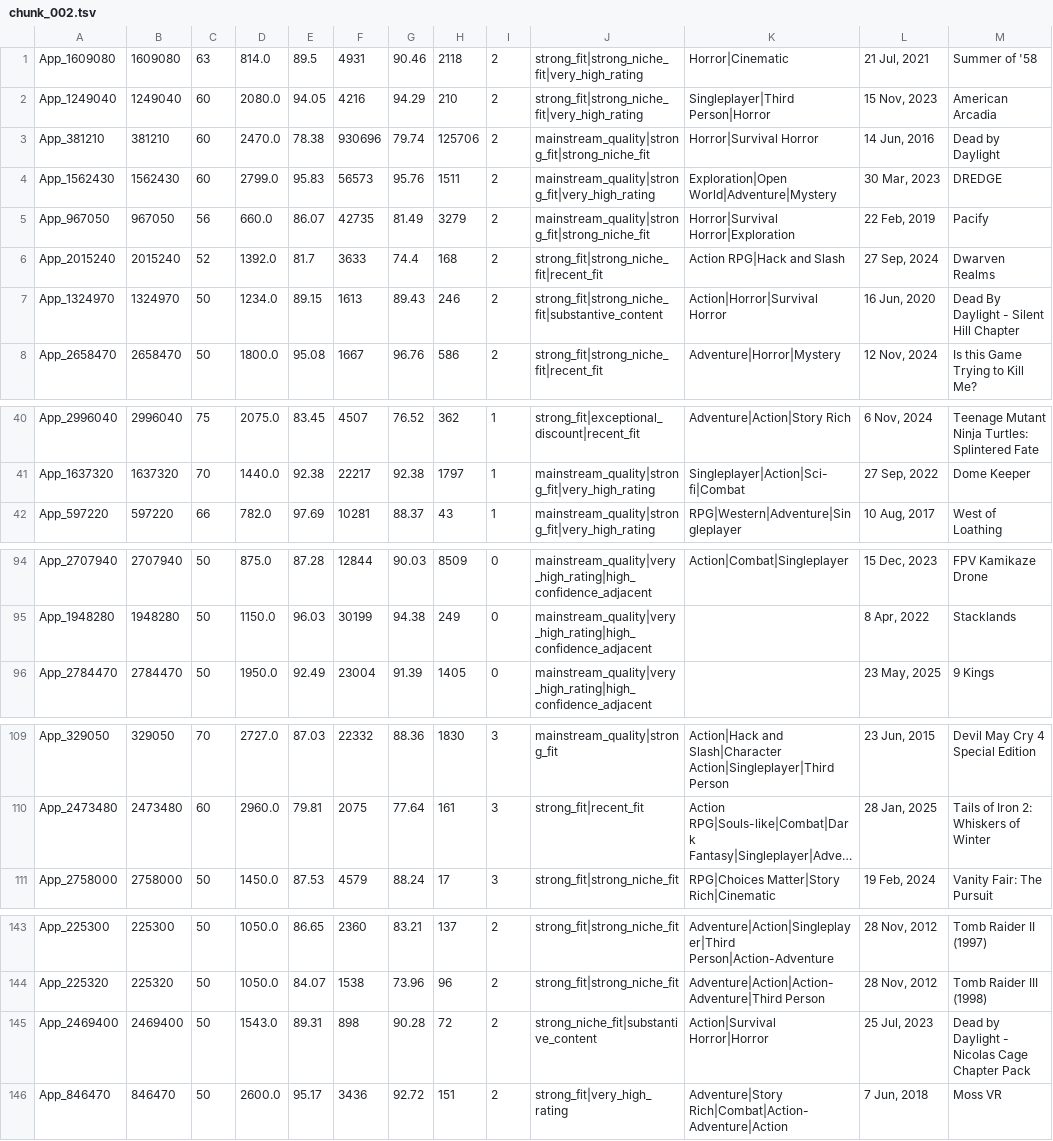
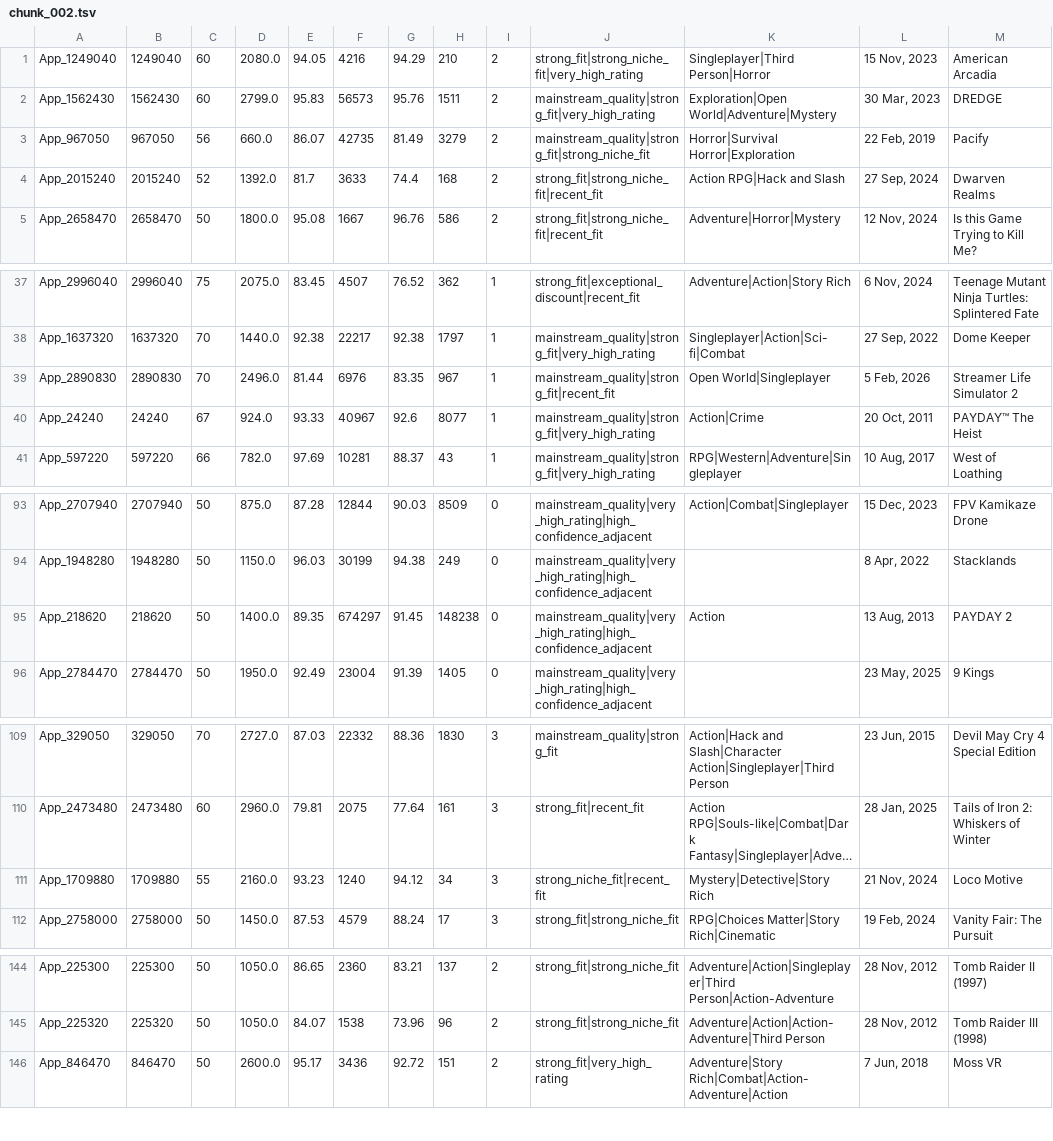
Before and after one commit to kentrap2011-hub/steam-kz-deals-2, a TSV file: data/production/mailing/chunk_002.tsv, drawn as a sheet; only a part is shown, gaps mark what is left out; long unchanged cells end in …; removed rows and columns are numbered as before the commit, all else as after; the diff covers the shown part only; the diff names each change by its address in the sheet, - before the commit and + after, or states it on an @@ line.

```diff
--- a/data/production/mailing/chunk_002.tsv
+++ b/data/production/mailing/chunk_002.tsv
-row 1: App_1609080 | 1609080 | 63 | 814.0 | 89.5 | 4931 | 90.46 | 2118 | 2 | strong_fit|strong_niche_fit|very_high_rating | Horror|Cinematic | 21 Jul, 2021 | Summer of '58
-row 3: App_381210 | 381210 | 60 | 2470.0 | 78.38 | 930696 | 79.74 | 125706 | 2 | mainstream_quality|strong_fit|strong_niche_fit | Horror|Survival Horror | 14 Jun, 2016 | Dead by Daylight
-row 7: App_1324970 | 1324970 | 50 | 1234.0 | 89.15 | 1613 | 89.43 | 246 | 2 | strong_fit|strong_niche_fit|substantive_content | Action|Horror|Survival Horror | 16 Jun, 2020 | Dead By Daylight - Silent Hill Chapter
+row 39: App_2890830 | 2890830 | 70 | 2496.0 | 81.44 | 6976 | 83.35 | 967 | 1 | mainstream_quality|strong_fit|recent_fit | Open World|Singleplayer | 5 Feb, 2026 | Streamer Life Simulator 2
+row 40: App_24240 | 24240 | 67 | 924.0 | 93.33 | 40967 | 92.6 | 8077 | 1 | mainstream_quality|strong_fit|very_high_rating | Action|Crime | 20 Oct, 2011 | PAYDAY™ The Heist
+row 95: App_218620 | 218620 | 50 | 1400.0 | 89.35 | 674297 | 91.45 | 148238 | 0 | mainstream_quality|very_high_rating|high_confidence_adjacent | Action | 13 Aug, 2013 | PAYDAY 2
+row 111: App_1709880 | 1709880 | 55 | 2160.0 | 93.23 | 1240 | 94.12 | 34 | 3 | strong_niche_fit|recent_fit | Mystery|Detective|Story Rich | 21 Nov, 2024 | Loco Motive
-row 145: App_2469400 | 2469400 | 50 | 1543.0 | 89.31 | 898 | 90.28 | 72 | 2 | strong_niche_fit|substantive_content | Action|Survival Horror|Horror | 25 Jul, 2023 | Dead by Daylight - Nicolas Cage Chapter Pack
```
Also changed, not shown: 4 edited cells elsewhere in this file, data/production/mailing/chunk_001.tsv, data/production/mailing/chunk_003.tsv, 4 other files.
